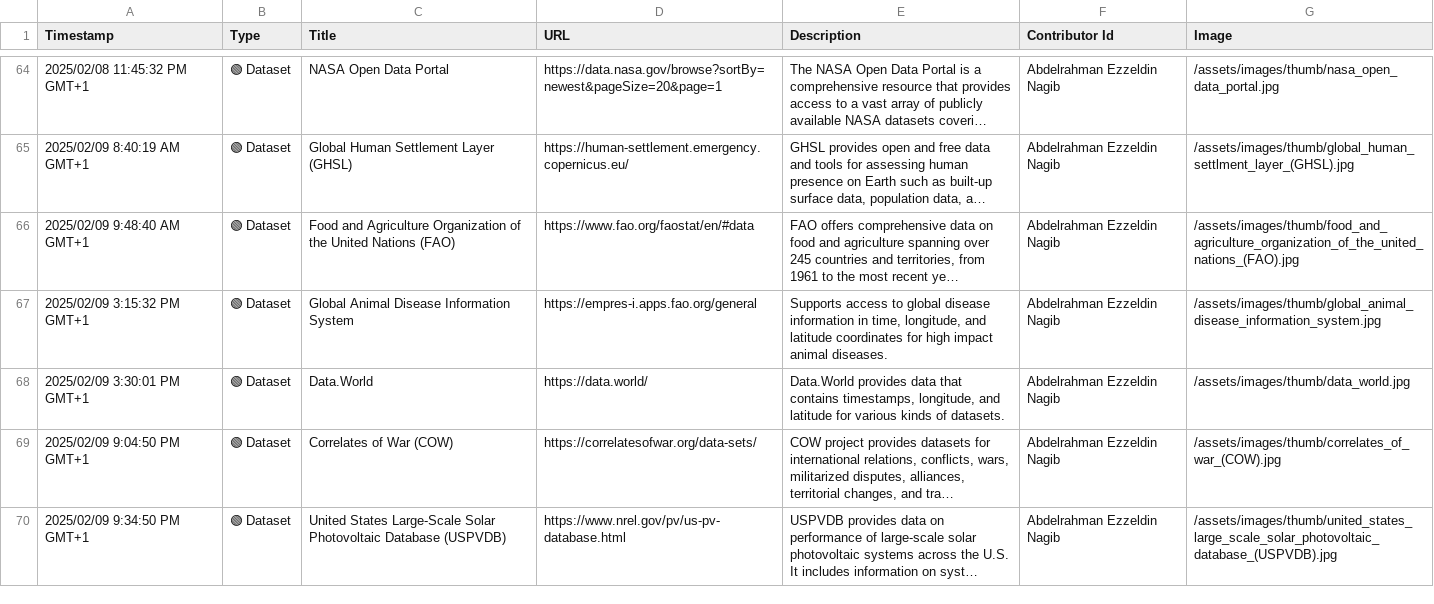
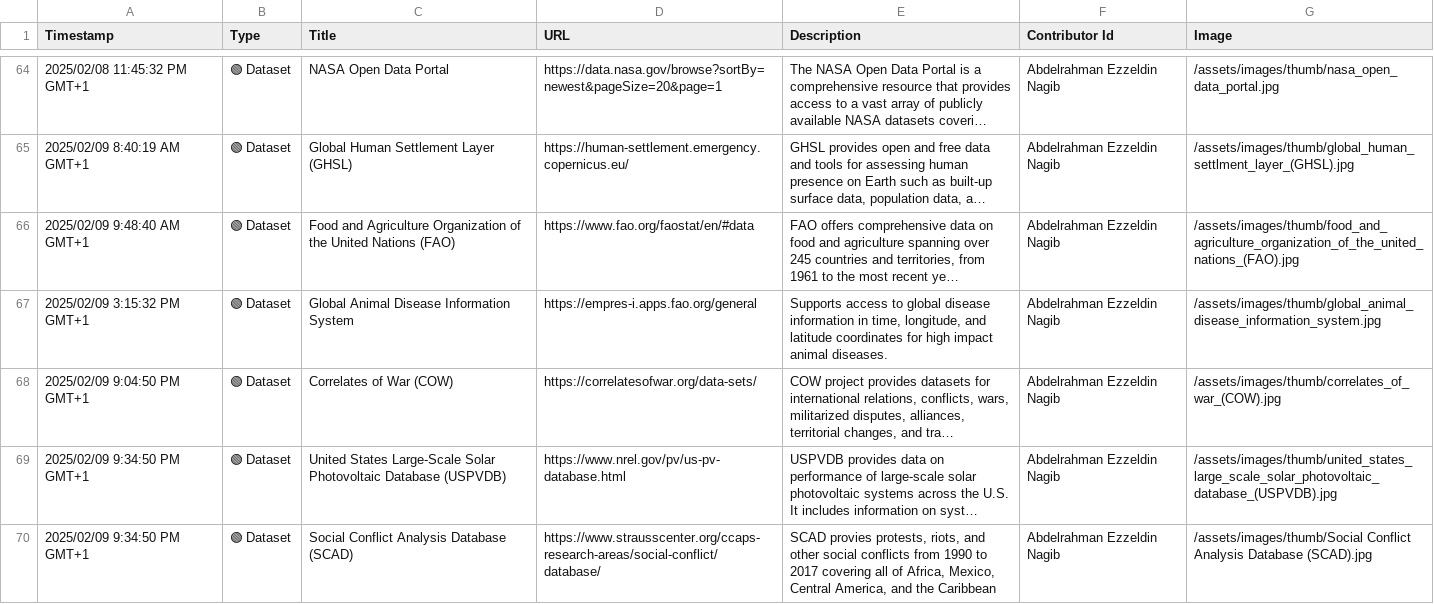
Before and after one commit to events2025/events2025.github.io, a CSV file: data/Add Item to "Events in Context" Knowledge Base.csv, drawn as a sheet; only a part is shown, gaps mark what is left out; long unchanged cells end in …; removed rows and columns are numbered as before the commit, all else as after; the diff names each change by its address in the sheet, - before the commit and + after, or states it on an @@ line.

Commit message:
Update Add Item to "Events in Context" Knowledge Base.csv

```diff
--- a/data/Add Item to "Events in Context" Knowledge Base.csv
+++ b/data/Add Item to "Events in Context" Knowledge Base.csv
-row 68: 2025/02/09 3:30:01 PM GMT+1 | 🟢 Dataset | Data.World | https://data.world/ | Data.World provides data that contains timestamps, longitude, and latitude for various kinds of datasets. | Abdelrahman Ezzeldin Nagib | /assets/images/thumb/data_world.jpg
+row 70: 2025/02/09 9:34:50 PM GMT+1 | 🟢 Dataset | Social Conflict Analysis Database (SCAD) | https://www.strausscenter.org/ccaps-research-areas/social-conflict/database/ | SCAD provies protests, riots, and other social conflicts from 1990 to 2017 covering all of Africa, Mexico, Central America, and the Caribbean | Abdelrahman Ezzeldin Nagib | /assets/images/thumb/Social Conflict Analysis Database (SCAD).jpg
```
